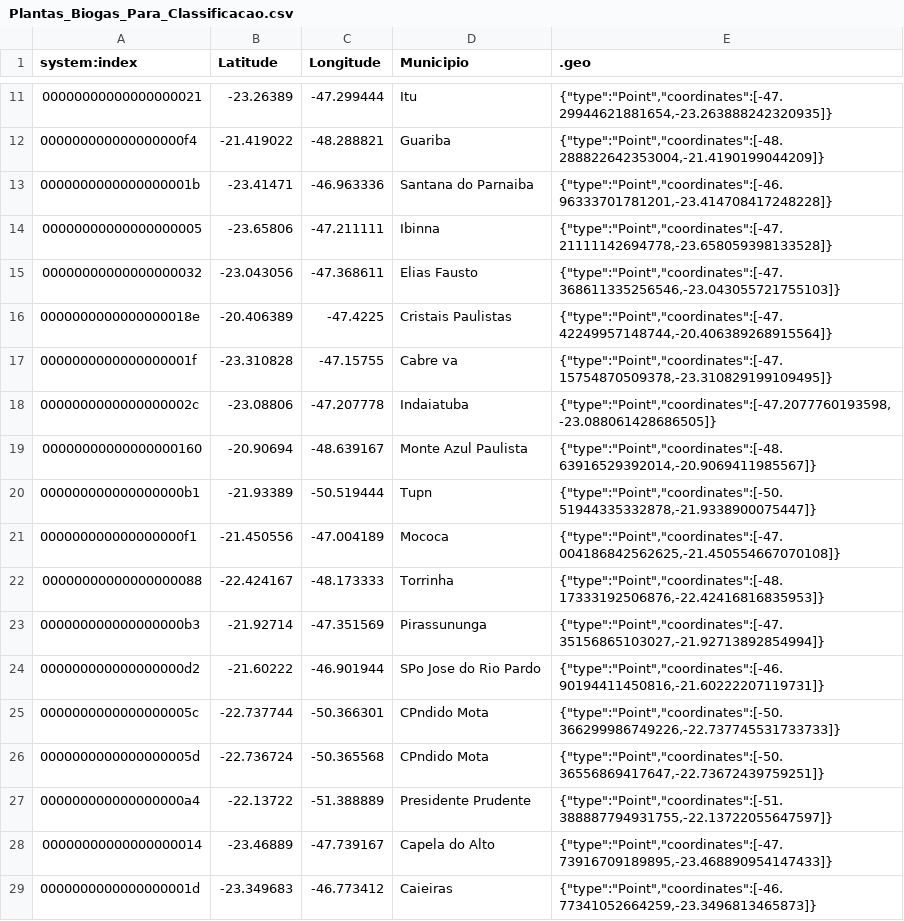
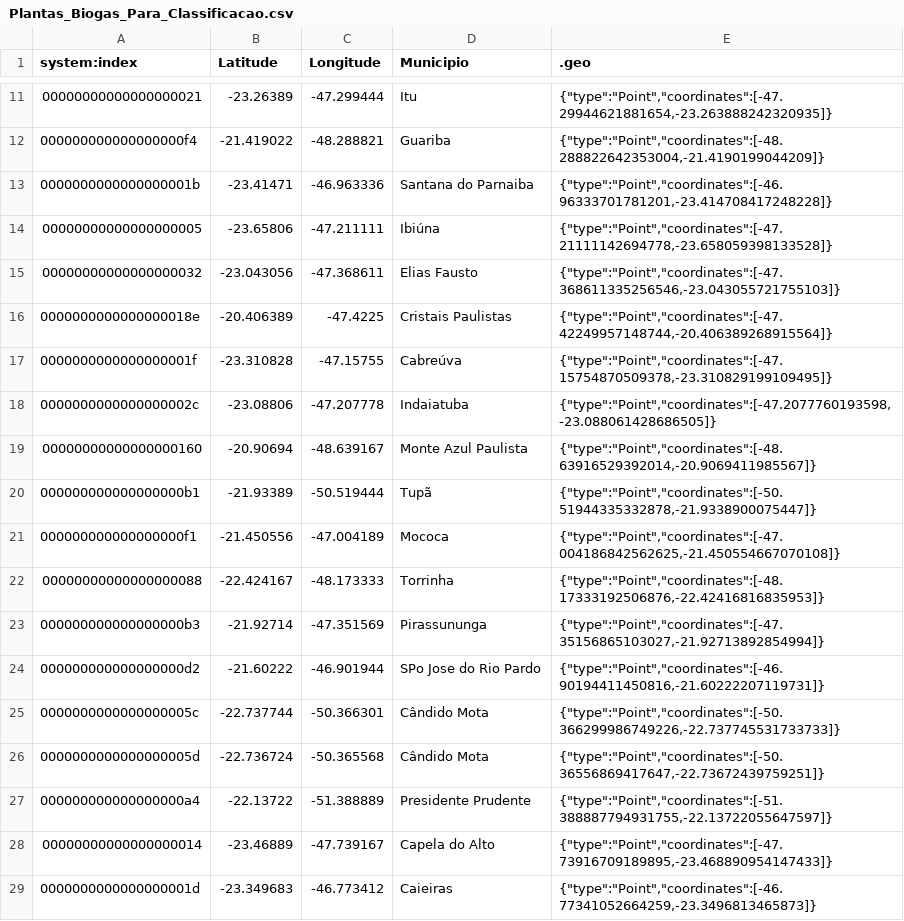
Before and after one commit to aikiesan/teste_profa_Bruna, a CSV file: Plantas_Biogas_Para_Classificacao.csv, drawn as a sheet; only a part is shown, gaps mark what is left out; the diff covers the shown part only.

```diff
--- a/Plantas_Biogas_Para_Classificacao.csv
+++ b/Plantas_Biogas_Para_Classificacao.csv
@@ -13,9 +13,9 @@ system:index,Latitude,Longitude,Municipio,.geo
 0000000000000000001b,-23.41471,-46.963336,Santana do Parnaiba,"{""type"":""Point"",""coordinates"":[-46.96333701781201,-23.414708417248228]}"
-00000000000000000005,-23.65806,-47.211111,Ibinna,"{""type"":""Point"",""coordinates"":[-47.21111142694778,-23.658059398133528]}"
+00000000000000000005,-23.65806,-47.211111,Ibiúna,"{""type"":""Point"",""coordinates"":[-47.21111142694778,-23.658059398133528]}"
 00000000000000000032,-23.043056,-47.368611,Elias Fausto,"{""type"":""Point"",""coordinates"":[-47.368611335256546,-23.043055721755103]}"
 0000000000000000018e,-20.406389,-47.4225,Cristais Paulistas,"{""type"":""Point"",""coordinates"":[-47.42249957148744,-20.406389268915564]}"
-0000000000000000001f,-23.310828,-47.15755,Cabre va,"{""type"":""Point"",""coordinates"":[-47.15754870509378,-23.310829199109495]}"
+0000000000000000001f,-23.310828,-47.15755,Cabreúva,"{""type"":""Point"",""coordinates"":[-47.15754870509378,-23.310829199109495]}"
 0000000000000000002c,-23.08806,-47.207778,Indaiatuba,"{""type"":""Point"",""coordinates"":[-47.2077760193598,-23.088061428686505]}"
 00000000000000000160,-20.90694,-48.639167,Monte Azul Paulista,"{""type"":""Point"",""coordinates"":[-48.63916529392014,-20.9069411985567]}"
-000000000000000000b1,-21.93389,-50.519444,Tupn,"{""type"":""Point"",""coordinates"":[-50.51944335332878,-21.9338900075447]}"
+000000000000000000b1,-21.93389,-50.519444,Tupã,"{""type"":""Point"",""coordinates"":[-50.51944335332878,-21.9338900075447]}"
 000000000000000000f1,-21.450556,-47.004189,Mococa,"{""type"":""Point"",""coordinates"":[-47.004186842562625,-21.450554667070108]}"
@@ -24,4 +24,4 @@ system:index,Latitude,Longitude,Municipio,.geo
 000000000000000000d2,-21.60222,-46.901944,SPo Jose do Rio Pardo,"{""type"":""Point"",""coordinates"":[-46.90194411450816,-21.60222207119731]}"
-0000000000000000005c,-22.737744,-50.366301,CPndido Mota,"{""type"":""Point"",""coordinates"":[-50.366299986749226,-22.737745531733733]}"
-0000000000000000005d,-22.736724,-50.365568,CPndido Mota,"{""type"":""Point"",""coordinates"":[-50.36556869417647,-22.73672439759251]}"
+0000000000000000005c,-22.737744,-50.366301,Cândido Mota,"{""type"":""Point"",""coordinates"":[-50.366299986749226,-22.737745531733733]}"
+0000000000000000005d,-22.736724,-50.365568,Cândido Mota,"{""type"":""Point"",""coordinates"":[-50.36556869417647,-22.73672439759251]}"
 000000000000000000a4,-22.13722,-51.388889,Presidente Prudente,"{""type"":""Point"",""coordinates"":[-51.388887794931755,-22.13722055647597]}"
```
Also changed, not shown: 9 edited cells elsewhere in this file, 1 other file.
